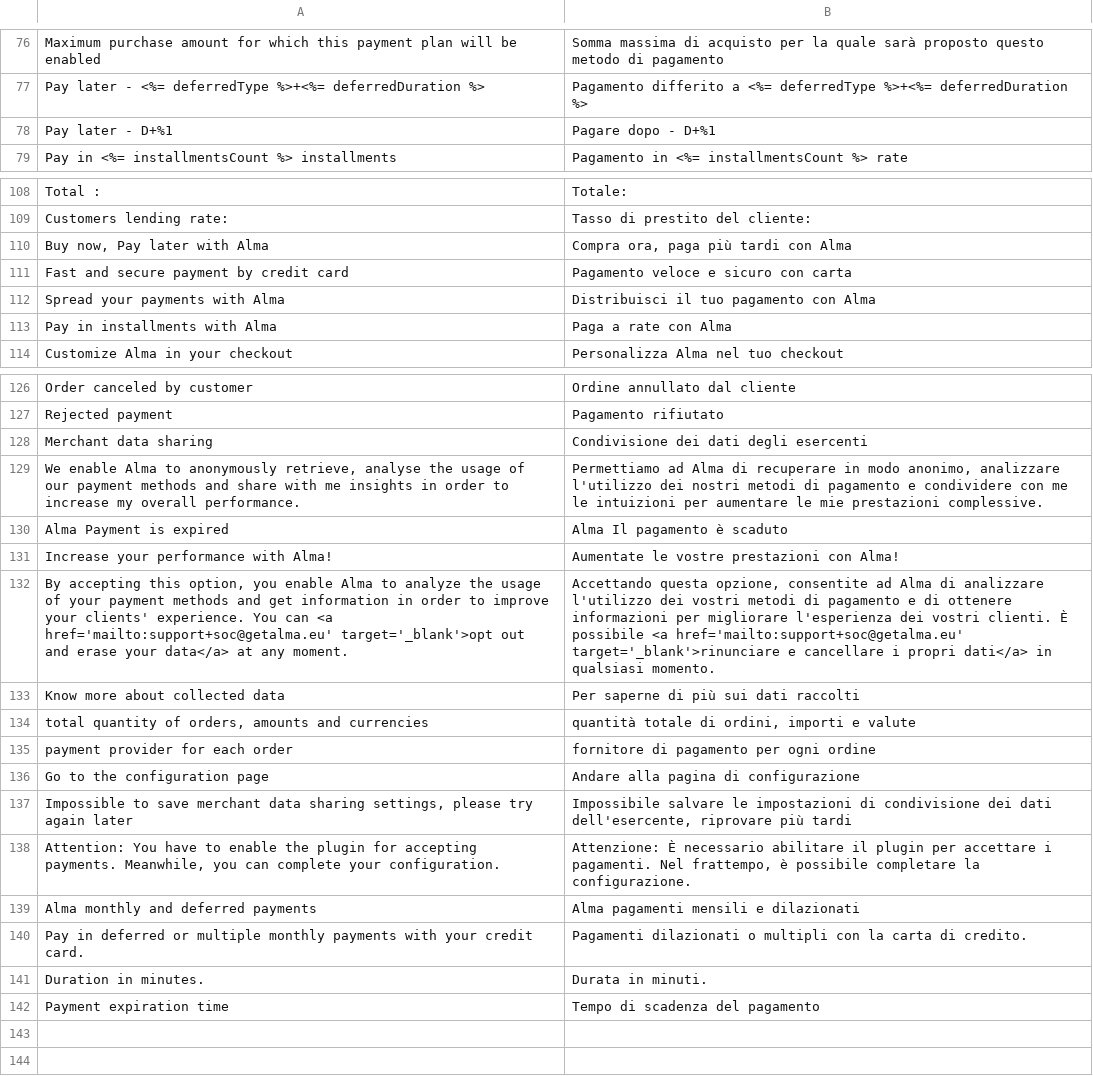
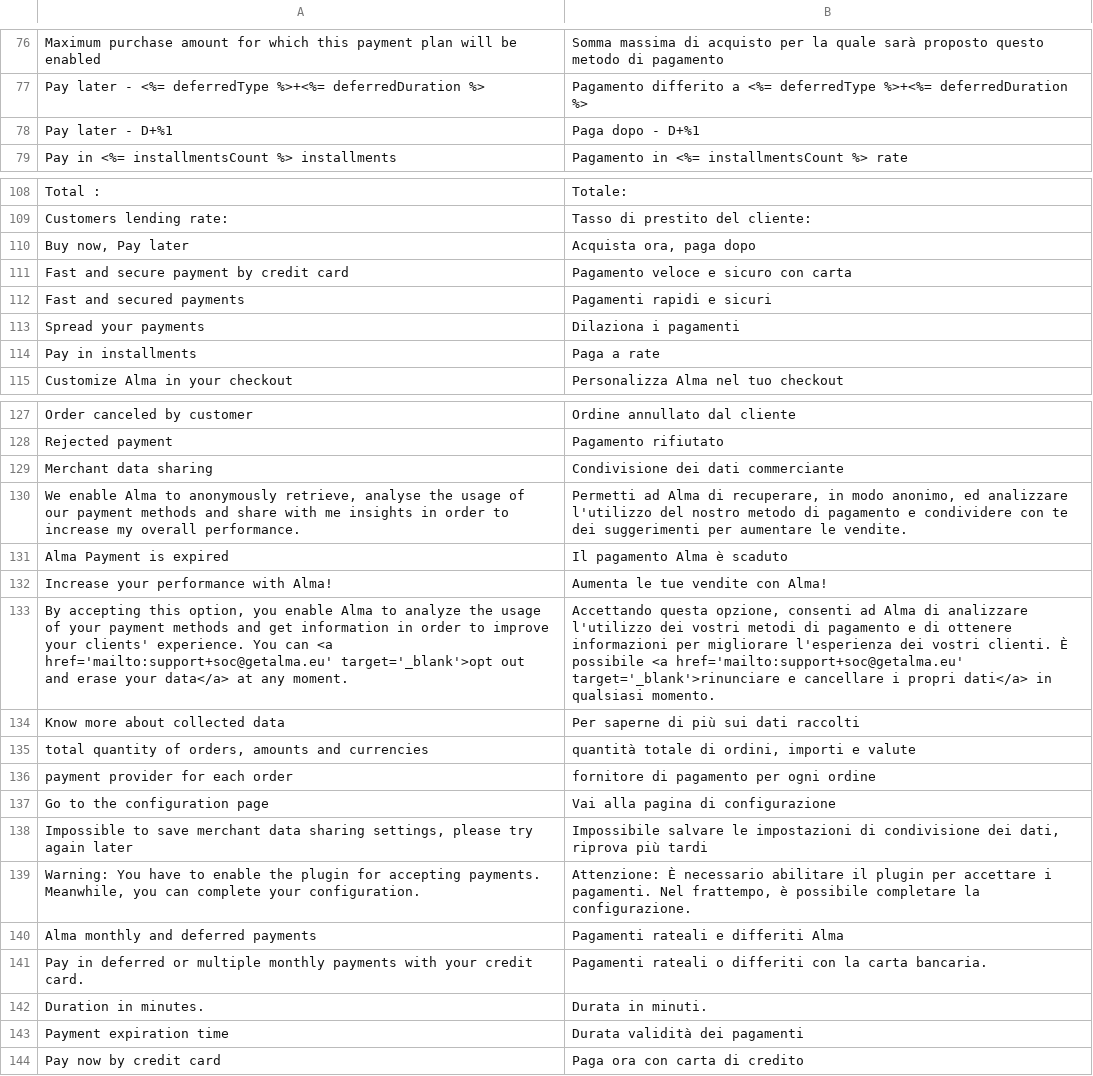
Before and after one commit to alma/alma-monthlypayments-magento2, a CSV file: i18n/it_IT.csv, drawn as a sheet; only a part is shown, gaps mark what is left out; the diff covers the shown part only.

```diff
--- a/i18n/it_IT.csv
+++ b/i18n/it_IT.csv
@@ -77,3 +77,3 @@
 "Pay later - <%= deferredType %>+<%= deferredDuration %>","Pagamento differito a <%= deferredType %>+<%= deferredDuration %>"
-"Pay later - D+%1","Pagare dopo - D+%1"
+"Pay later - D+%1","Paga dopo - D+%1"
 "Pay in <%= installmentsCount %> installments","Pagamento in <%= installmentsCount %> rate"
@@ -109,6 +109,7 @@
 "Customers lending rate: ","Tasso di prestito del cliente: "
-"Buy now, Pay later with Alma","Compra ora, paga più tardi con Alma"
+"Buy now, Pay later","Acquista ora, paga dopo"
 "Fast and secure payment by credit card","Pagamento veloce e sicuro con carta"
-"Spread your payments with Alma","Distribuisci il tuo pagamento con Alma"
-"Pay in installments with Alma","Paga a rate con Alma"
+"Fast and secured payments","Pagamenti rapidi e sicuri"
+"Spread your payments","Dilaziona i pagamenti"
+"Pay in installments","Paga a rate"
 "Customize Alma in your checkout","Personalizza Alma nel tuo checkout"
@@ -127,7 +128,7 @@
 "Rejected payment","Pagamento rifiutato"
-"Merchant data sharing","Condivisione dei dati degli esercenti"
-"We enable Alma to anonymously retrieve, analyse the usage of our payment methods and share with me insights in order to increase my overall performance.","Permettiamo ad Alma di recuperare in modo anonimo, analizzare l'utilizzo dei nostri metodi di pagamento e condividere con me le intuizioni per aumentare le mie prestazioni complessive."
-"Alma Payment is expired","Alma Il pagamento è scaduto"
-"Increase your performance with Alma!","Aumentate le vostre prestazioni con Alma!"
-"By accepting this option, you enable Alma to analyze the usage of your payment methods and get information in order to improve your clients' experience. You can <a href='mailto:support+soc@getalma.eu' target='_blank'>opt out and erase your data</a> at any moment.","Accettando questa opzione, consentite ad Alma di analizzare l'utilizzo dei vostri metodi di pagamento e di ottenere informazioni per migliorare l'esperienza dei vostri clienti. È possibile <a href='mailto:support+soc@getalma.eu' target='_blank'>rinunciare e cancellare i propri dati</a> in qualsiasi momento."
+"Merchant data sharing","Condivisione dei dati commerciante"
+"We enable Alma to anonymously retrieve, analyse the usage of our payment methods and share with me insights in order to increase my overall performance.","Permetti ad Alma di recuperare, in modo anonimo, ed analizzare l'utilizzo del nostro metodo di pagamento e condividere con te dei suggerimenti per aumentare le vendite."
+"Alma Payment is expired","Il pagamento Alma è scaduto"
+"Increase your performance with Alma!","Aumenta le tue vendite con Alma!"
+"By accepting this option, you enable Alma to analyze the usage of your payment methods and get information in order to improve your clients' experience. You can <a href='mailto:support+soc@getalma.eu' target='_blank'>opt out and erase your data</a> at any moment.","Accettando questa opzione, consenti ad Alma di analizzare l'utilizzo dei vostri metodi di pagamento e di ottenere informazioni per migliorare l'esperienza dei vostri clienti. È possibile <a href='mailto:support+soc@getalma.eu' target='_blank'>rinunciare e cancellare i propri dati</a> in qualsiasi momento."
 "Know more about collected data","Per saperne di più sui dati raccolti"
@@ -135,8 +136,9 @@
 "payment provider for each order","fornitore di pagamento per ogni ordine"
-"Go to the configuration page","Andare alla pagina di configurazione"
-"Impossible to save merchant data sharing settings, please try again later","Impossibile salvare le impostazioni di condivisione dei dati dell'esercente, riprovare più tardi"
-"Attention: You have to enable the plugin for accepting payments. Meanwhile, you can complete your configuration.","Attenzione: È necessario abilitare il plugin per accettare i pagamenti. Nel frattempo, è possibile completare la configurazione."
-"Alma monthly and deferred payments","Alma pagamenti mensili e dilazionati"
-"Pay in deferred or multiple monthly payments with your credit card.","Pagamenti dilazionati o multipli con la carta di credito."
+"Go to the configuration page","Vai alla pagina di configurazione"
+"Impossible to save merchant data sharing settings, please try again later","Impossibile salvare le impostazioni di condivisione dei dati, riprova più tardi"
+"Warning: You have to enable the plugin for accepting payments. Meanwhile, you can complete your configuration.","Attenzione: È necessario abilitare il plugin per accettare i pagamenti. Nel frattempo, è possibile completare la configurazione."
+"Alma monthly and deferred payments","Pagamenti rateali e differiti Alma"
+"Pay in deferred or multiple monthly payments with your credit card.","Pagamenti rateali o differiti con la carta bancaria."
 "Duration in minutes.","Durata in minuti."
-"Payment expiration time","Tempo di scadenza del pagamento"
+"Payment expiration time","Durata validità dei pagamenti"
+"Pay now by credit card","Paga ora con carta di credito"
```
Also changed, not shown: 5 edited cells elsewhere in this file, i18n/de_DE.csv, 20 other files.
